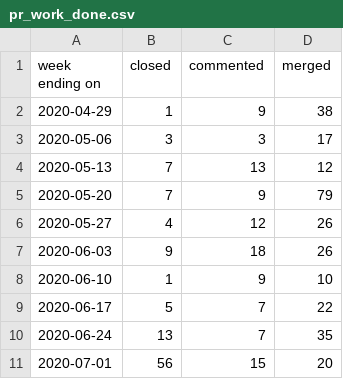
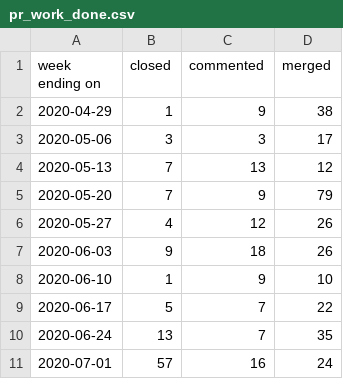
Before and after one commit to terrorizer1980/community_management, a CSV file: pr_work_done.csv, drawn as a sheet.

```diff
--- a/pr_work_done.csv
+++ b/pr_work_done.csv
@@ -10,2 +10,2 @@ week ending on,closed,commented,merged
 2020-06-24,13,7,35
-2020-07-01,56,15,20
+2020-07-01,57,16,24
```
Also changed, not shown: 17 other files.
